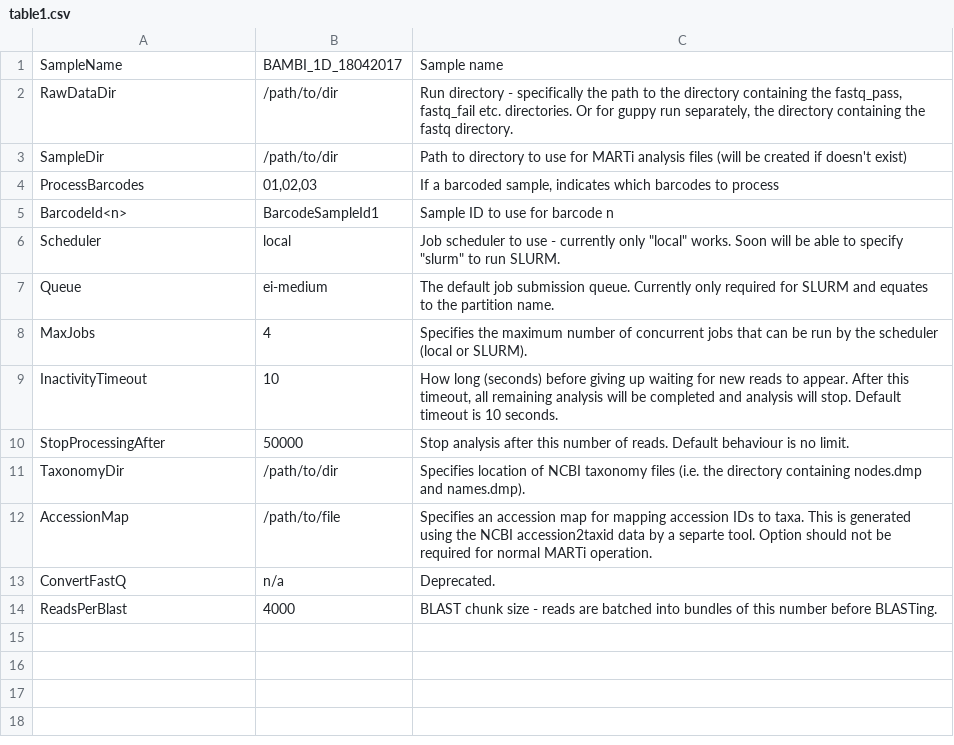
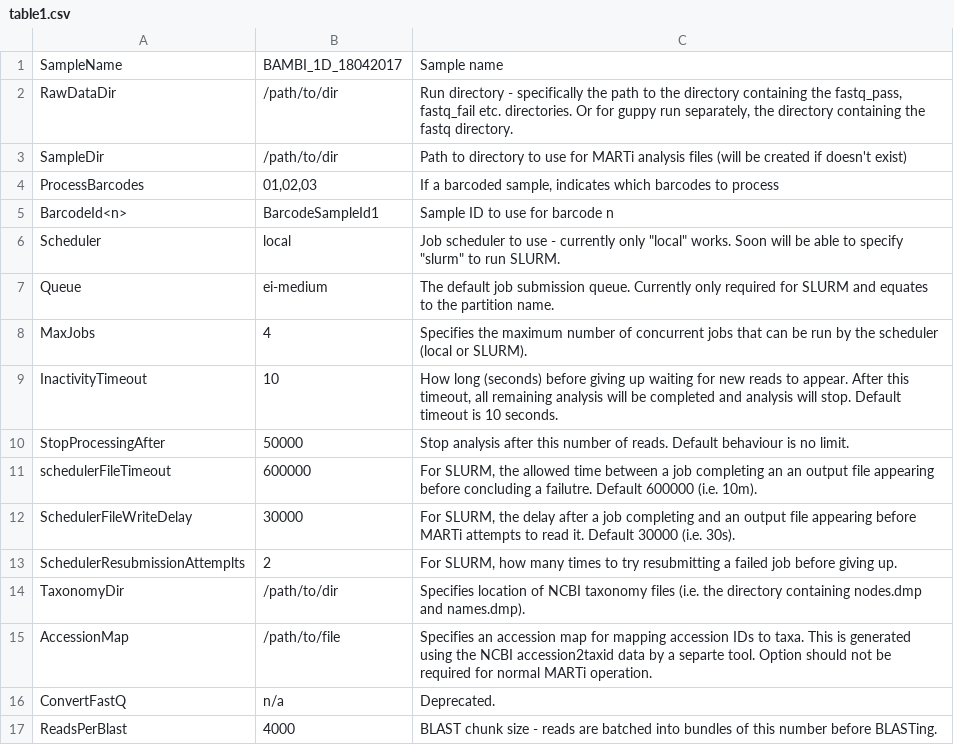
Before and after one commit to richardmleggett/MARTi, a CSV file: docs/source/table1.csv, drawn as a sheet; the diff names each change by its address in the sheet, - before the commit and + after, or states it on an @@ line.

Commit message:
Lots of SLURM updates

```diff
--- a/docs/source/table1.csv
+++ b/docs/source/table1.csv
+row 11: schedulerFileTimeout | 600000 | For SLURM, the allowed time between a job completing an an output file appearing before concluding a failutre. Default 600000 (i.e. 10m).
+row 12: SchedulerFileWriteDelay | 30000 | For SLURM, the delay after a job completing and an output file appearing before MARTi attempts to read it. Default 30000 (i.e. 30s).
+row 13: SchedulerResubmissionAttemplts | 2 | For SLURM, how many times to try resubmitting a failed job before giving up.
```
Also changed, not shown: 13 other files.
